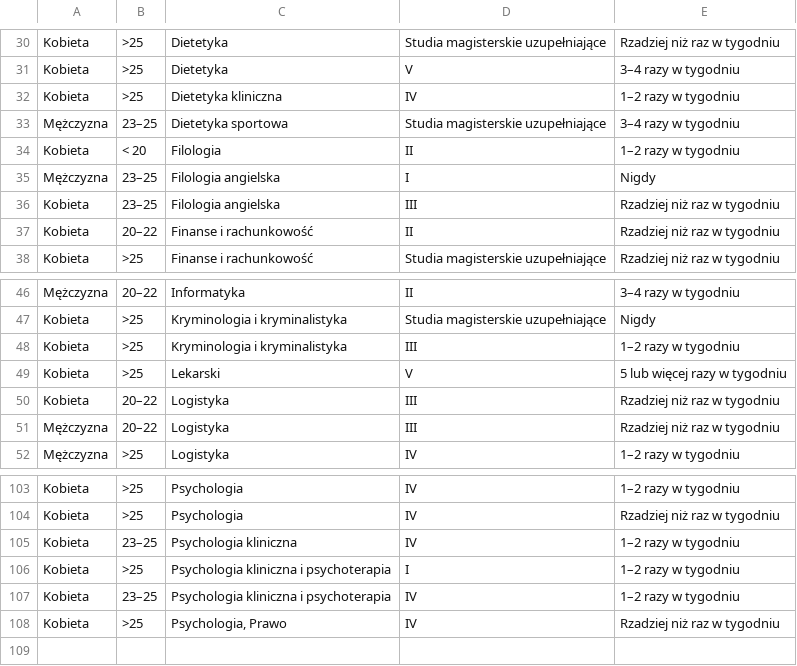
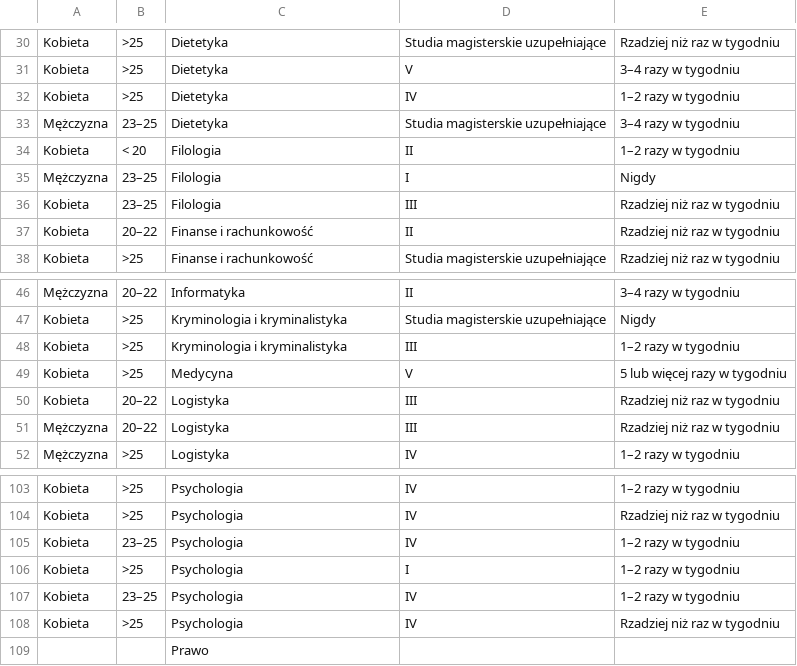
Before and after one commit to osdjp-lab/mary-msc-thesis, a CSV file: data/3.2-groups/1-grupowanie.csv, drawn as a sheet; only a part is shown, gaps mark what is left out.

```diff
--- a/data/3.2-groups/1-grupowanie.csv
+++ b/data/3.2-groups/1-grupowanie.csv
@@ -31,7 +31,7 @@
 "Kobieta";">25";"Dietetyka";"V";"3–4 razy w tygodniu"
-"Kobieta";">25";"Dietetyka kliniczna";"IV";"1–2 razy w tygodniu"
-"Mężczyzna";"23–25";"Dietetyka sportowa";"Studia magisterskie uzupełniające";"3–4 razy w tygodniu"
+"Kobieta";">25";"Dietetyka";"IV";"1–2 razy w tygodniu"
+"Mężczyzna";"23–25";"Dietetyka";"Studia magisterskie uzupełniające";"3–4 razy w tygodniu"
 "Kobieta";"< 20";"Filologia";"II";"1–2 razy w tygodniu"
-"Mężczyzna";"23–25";"Filologia angielska";"I";"Nigdy"
-"Kobieta";"23–25";"Filologia angielska";"III";"Rzadziej niż raz w tygodniu"
+"Mężczyzna";"23–25";"Filologia";"I";"Nigdy"
+"Kobieta";"23–25";"Filologia";"III";"Rzadziej niż raz w tygodniu"
 "Kobieta";"20–22";"Finanse i rachunkowość";"II";"Rzadziej niż raz w tygodniu"
@@ -48,3 +48,3 @@
 "Kobieta";">25";"Kryminologia i kryminalistyka";"III";"1–2 razy w tygodniu"
-"Kobieta";">25";"Lekarski";"V";"5 lub więcej razy w tygodniu"
+"Kobieta";">25";"Medycyna";"V";"5 lub więcej razy w tygodniu"
 "Kobieta";"20–22";"Logistyka";"III";"Rzadziej niż raz w tygodniu"
@@ -104,5 +104,6 @@
 "Kobieta";">25";"Psychologia";"IV";"Rzadziej niż raz w tygodniu"
-"Kobieta";"23–25";"Psychologia kliniczna";"IV";"1–2 razy w tygodniu"
-"Kobieta";">25";"Psychologia kliniczna i psychoterapia";"I";"1–2 razy w tygodniu"
-"Kobieta";"23–25";"Psychologia kliniczna i psychoterapia";"IV";"1–2 razy w tygodniu"
-"Kobieta";">25";"Psychologia, Prawo";"IV";"Rzadziej niż raz w tygodniu"
+"Kobieta";"23–25";"Psychologia";"IV";"1–2 razy w tygodniu"
+"Kobieta";">25";"Psychologia";"I";"1–2 razy w tygodniu"
+"Kobieta";"23–25";"Psychologia";"IV";"1–2 razy w tygodniu"
+"Kobieta";">25";"Psychologia";"IV";"Rzadziej niż raz w tygodniu"
+;;"Prawo";;
```
Also changed, not shown: data/3.2-groups/2-stan.csv, data/3.2-groups/5-preferencje.csv, 31 other files.
